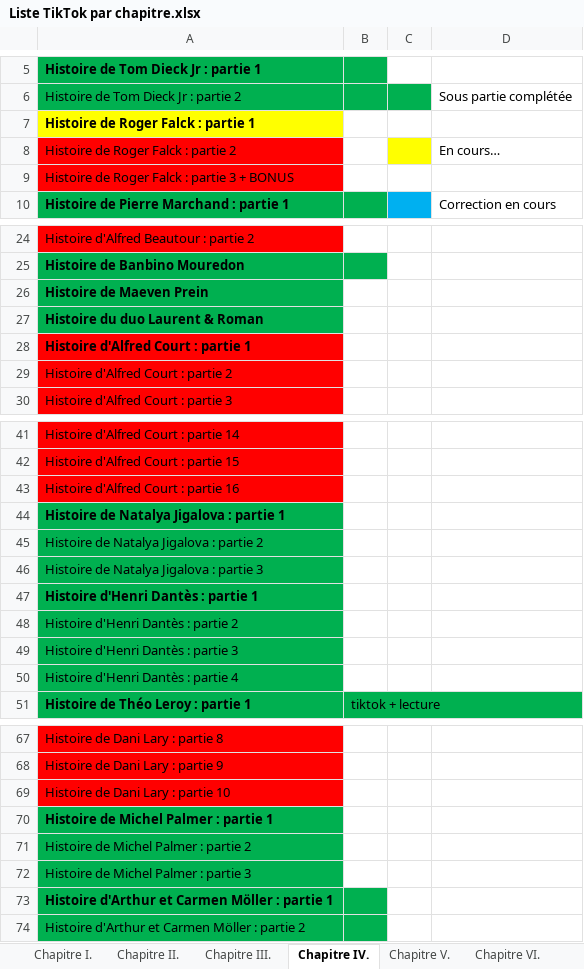
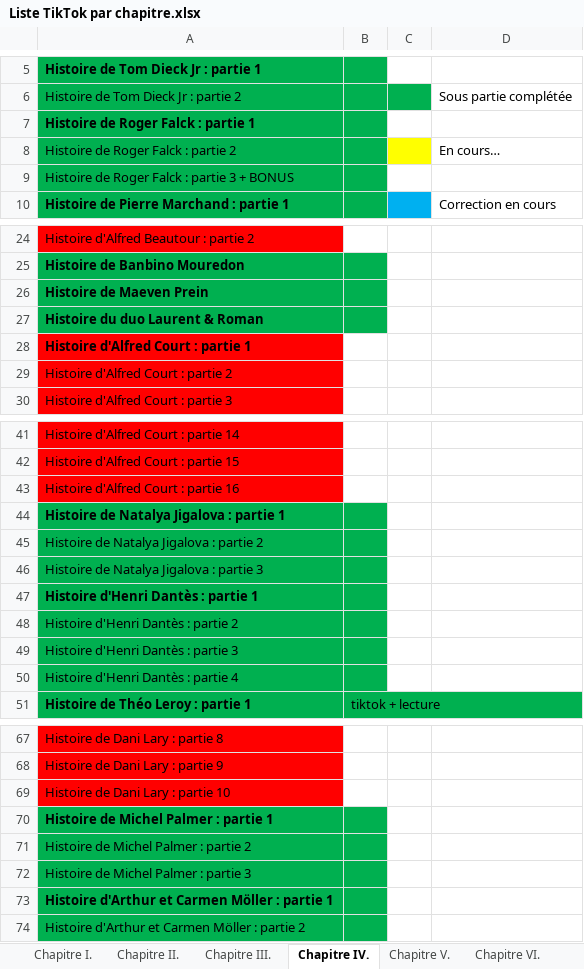
Before and after one commit to issakachaou/histoire_et_culture_du_cirque_traditionnel, an Excel workbook: Liste TikTok par chapitre.xlsx, sheet Chapitre IV., drawn as a sheet; only a part is shown, gaps mark what is left out; values as stored, in another font and other column widths than the file's, no borders; the diff names each change by its address in the sheet, - before the commit and + after, or states it on an @@ line.

```diff
--- a/Liste TikTok par chapitre.xlsx (sheet Chapitre IV.)
+++ b/Liste TikTok par chapitre.xlsx (sheet Chapitre IV.)
-A7 fill: #FFFF00
+A7 fill: #00B050
-B7:B9 fill: none
+B7:B9 fill: #00B050
-A8:A9 fill: #FF0000
+A8:A9 fill: #00B050
-B26:B27 fill: none
+B26:B27 fill: #00B050
-B44:B50 fill: none
+B44:B50 fill: #00B050
-B70:B72 fill: none
+B70:B72 fill: #00B050
```
Also changed, not shown: 10 other files.
